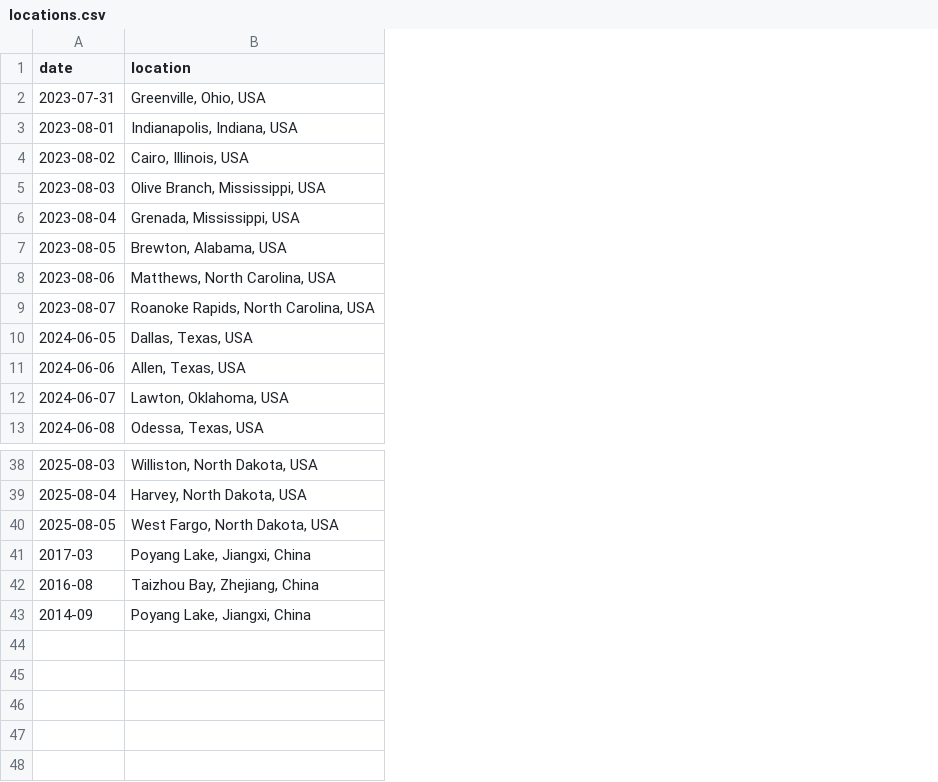
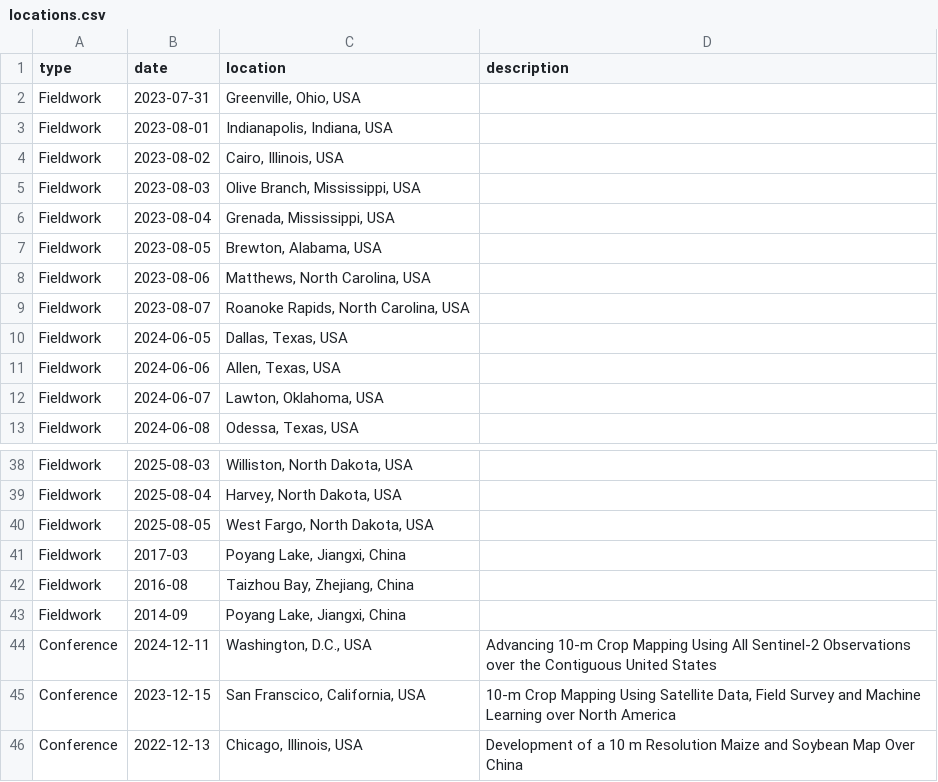
Before and after one commit to haijunli0629/haijunli0629.github.io, a CSV file: _fieldwork/locations.csv, drawn as a sheet; only a part is shown, gaps mark what is left out; the diff names each change by its address in the sheet, - before the commit and + after, or states it on an @@ line.

```diff
--- a/_fieldwork/locations.csv
+++ b/_fieldwork/locations.csv
+column A (type), rows 2-13: all Fieldwork; rows 38-43: all Fieldwork
+column D (description), empty
+row 44: Conference | 2024-12-11 | Washington, D.C., USA | Advancing 10-m Crop Mapping Using All Sentinel-2 Observations over the Contiguous United States
+row 45: Conference | 2023-12-15 | San Franscico, California, USA | 10-m Crop Mapping Using Satellite Data, Field Survey and Machine Learning over North America
+row 46: Conference | 2022-12-13 | Chicago, Illinois, USA | Development of a 10 m Resolution Maize and Soybean Map Over China
```
Also changed, not shown: 2 other files.
